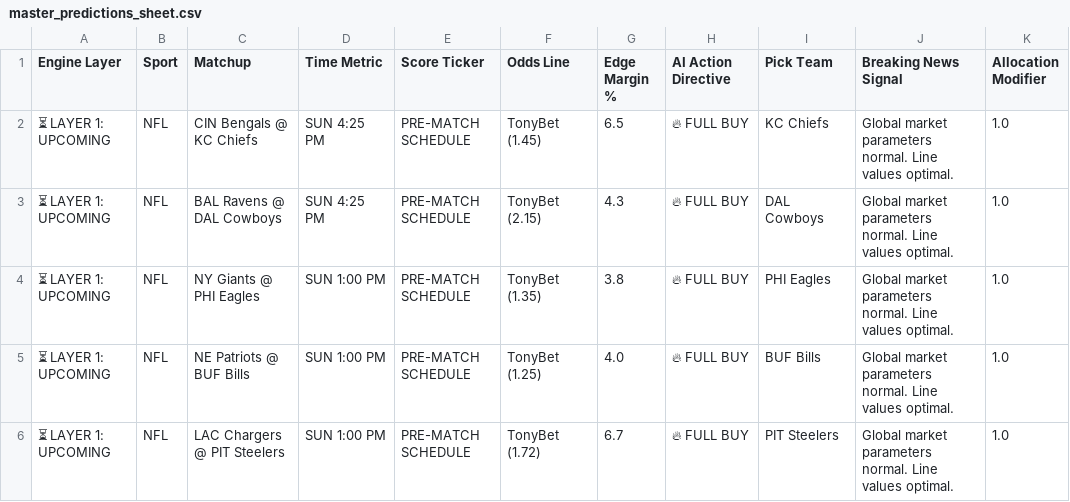
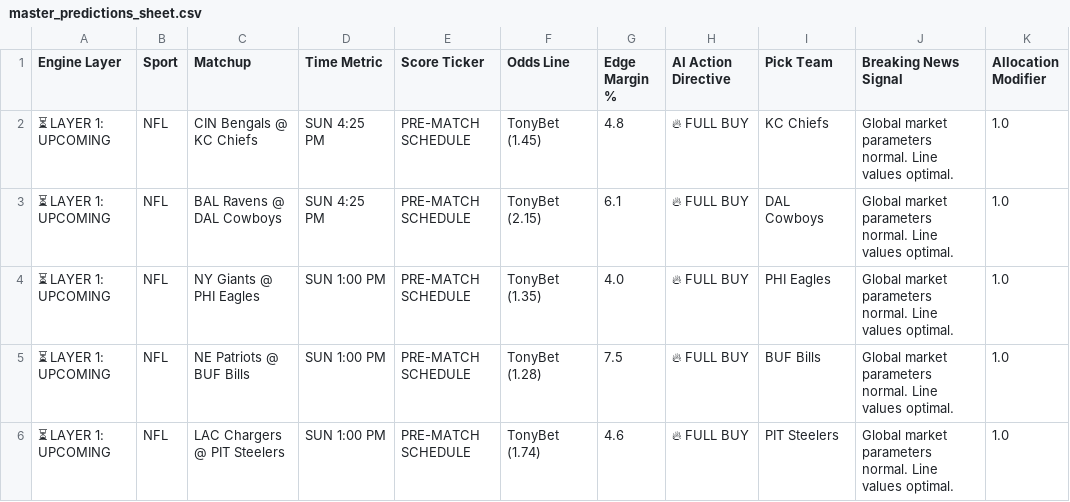
Before and after one commit to Advancewipeout/sports-ai-dashboard, a CSV file: master_predictions_sheet.csv, drawn as a sheet.

Commit message:
Update master_predictions_sheet.csv

```diff
--- a/master_predictions_sheet.csv
+++ b/master_predictions_sheet.csv
@@ -1,6 +1,6 @@
 Engine Layer,Sport,Matchup,Time Metric,Score Ticker,Odds Line,Edge Margin %,AI Action Directive,Pick Team,Breaking News Signal,Allocation Modifier
-⏳ LAYER 1: UPCOMING,NFL,CIN Bengals @ KC Chiefs,SUN 4:25 PM,PRE-MATCH SCHEDULE,TonyBet (1.45),6.5,🔥 FULL BUY,KC Chiefs,Global market parameters normal. Line values optimal.,1.0
-⏳ LAYER 1: UPCOMING,NFL,BAL Ravens @ DAL Cowboys,SUN 4:25 PM,PRE-MATCH SCHEDULE,TonyBet (2.15),4.3,🔥 FULL BUY,DAL Cowboys,Global market parameters normal. Line values optimal.,1.0
-⏳ LAYER 1: UPCOMING,NFL,NY Giants @ PHI Eagles,SUN 1:00 PM,PRE-MATCH SCHEDULE,TonyBet (1.35),3.8,🔥 FULL BUY,PHI Eagles,Global market parameters normal. Line values optimal.,1.0
-⏳ LAYER 1: UPCOMING,NFL,NE Patriots @ BUF Bills,SUN 1:00 PM,PRE-MATCH SCHEDULE,TonyBet (1.25),4.0,🔥 FULL BUY,BUF Bills,Global market parameters normal. Line values optimal.,1.0
-⏳ LAYER 1: UPCOMING,NFL,LAC Chargers @ PIT Steelers,SUN 1:00 PM,PRE-MATCH SCHEDULE,TonyBet (1.72),6.7,🔥 FULL BUY,PIT Steelers,Global market parameters normal. Line values optimal.,1.0
+⏳ LAYER 1: UPCOMING,NFL,CIN Bengals @ KC Chiefs,SUN 4:25 PM,PRE-MATCH SCHEDULE,TonyBet (1.45),4.8,🔥 FULL BUY,KC Chiefs,Global market parameters normal. Line values optimal.,1.0
+⏳ LAYER 1: UPCOMING,NFL,BAL Ravens @ DAL Cowboys,SUN 4:25 PM,PRE-MATCH SCHEDULE,TonyBet (2.15),6.1,🔥 FULL BUY,DAL Cowboys,Global market parameters normal. Line values optimal.,1.0
+⏳ LAYER 1: UPCOMING,NFL,NY Giants @ PHI Eagles,SUN 1:00 PM,PRE-MATCH SCHEDULE,TonyBet (1.35),4.0,🔥 FULL BUY,PHI Eagles,Global market parameters normal. Line values optimal.,1.0
+⏳ LAYER 1: UPCOMING,NFL,NE Patriots @ BUF Bills,SUN 1:00 PM,PRE-MATCH SCHEDULE,TonyBet (1.28),7.5,🔥 FULL BUY,BUF Bills,Global market parameters normal. Line values optimal.,1.0
+⏳ LAYER 1: UPCOMING,NFL,LAC Chargers @ PIT Steelers,SUN 1:00 PM,PRE-MATCH SCHEDULE,TonyBet (1.74),4.6,🔥 FULL BUY,PIT Steelers,Global market parameters normal. Line values optimal.,1.0
```
